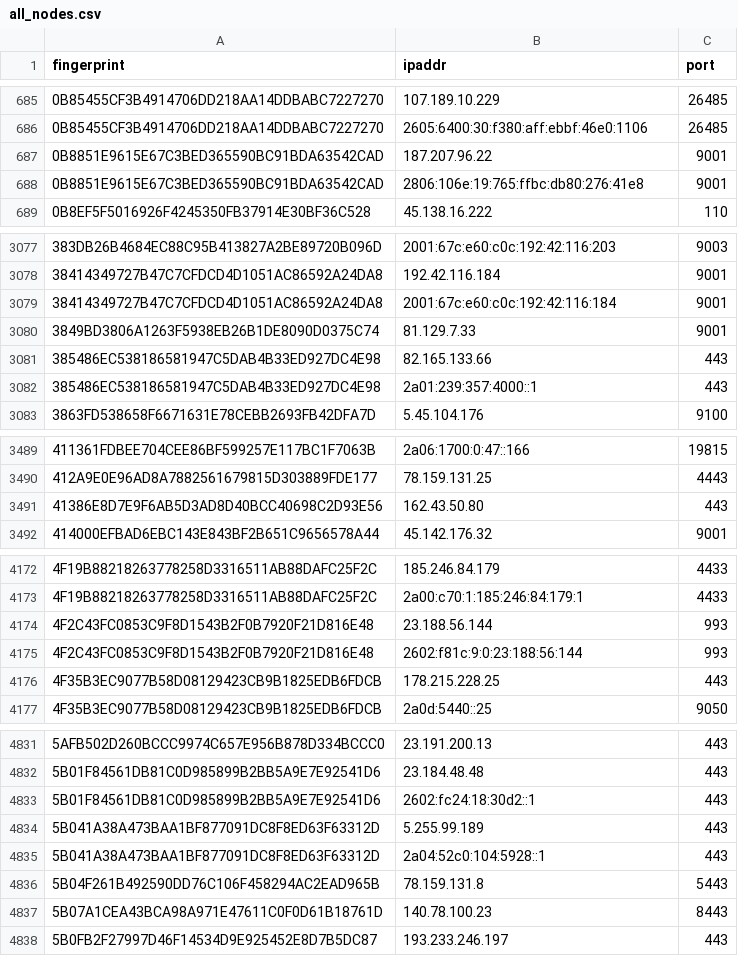
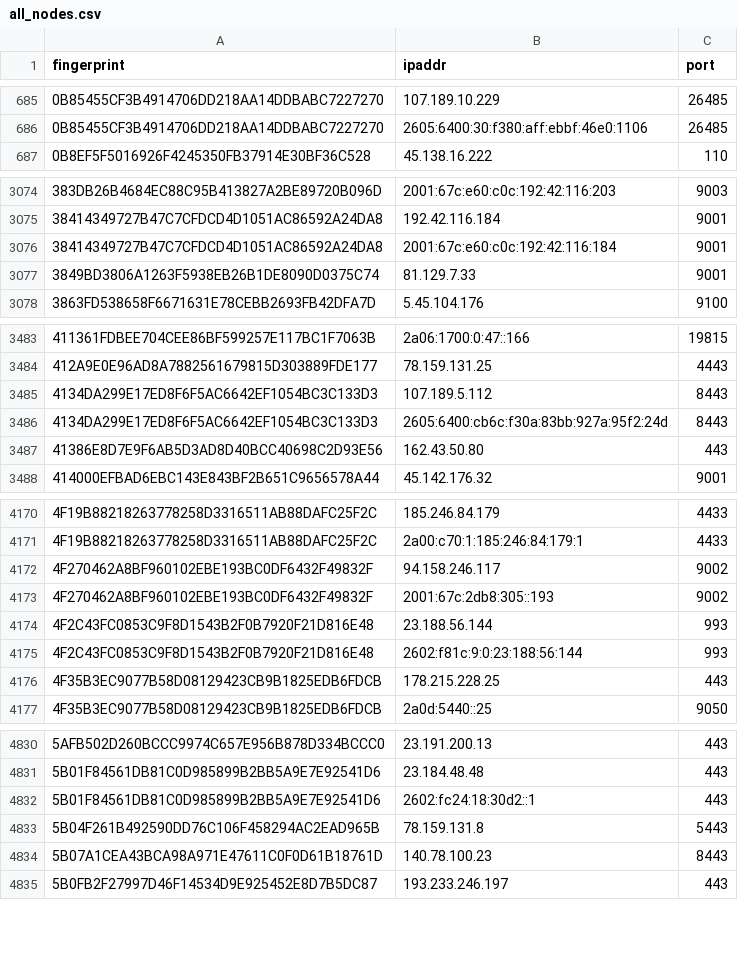
Before and after one commit to 0xPratikPatil/peel-the-net, a CSV file: dataset/all_nodes.csv, drawn as a sheet; only a part is shown, gaps mark what is left out; removed rows and columns are numbered as before the commit, all else as after; the diff covers the shown part only; the diff names each change by its address in the sheet, - before the commit and + after, or states it on an @@ line.

```diff
--- a/dataset/all_nodes.csv
+++ b/dataset/all_nodes.csv
-row 687: 0B8851E9615E67C3BED365590BC91BDA63542CAD | 187.207.96.22 | 9001
-row 688: 0B8851E9615E67C3BED365590BC91BDA63542CAD | 2806:106e:19:765:ffbc:db80:276:41e8 | 9001
-row 3081: 385486EC538186581947C5DAB4B33ED927DC4E98 | 82.165.133.66 | 443
-row 3082: 385486EC538186581947C5DAB4B33ED927DC4E98 | 2a01:239:357:4000::1 | 443
+row 3485: 4134DA299E17ED8F6F5AC6642EF1054BC3C133D3 | 107.189.5.112 | 8443
+row 3486: 4134DA299E17ED8F6F5AC6642EF1054BC3C133D3 | 2605:6400:cb6c:f30a:83bb:927a:95f2:24d | 8443
+row 4172: 4F270462A8BF960102EBE193BC0DF6432F49832F | 94.158.246.117 | 9002
+row 4173: 4F270462A8BF960102EBE193BC0DF6432F49832F | 2001:67c:2db8:305::193 | 9002
-row 4834: 5B041A38A473BAA1BF877091DC8F8ED63F63312D | 5.255.99.189 | 443
-row 4835: 5B041A38A473BAA1BF877091DC8F8ED63F63312D | 2a04:52c0:104:5928::1 | 443
```
Also changed, not shown: 13 added rows, 28 removed rows and 3 edited cells elsewhere in this file, dataset/exit_nodes.csv, dataset/guard_nodes.csv, 3 other files.
